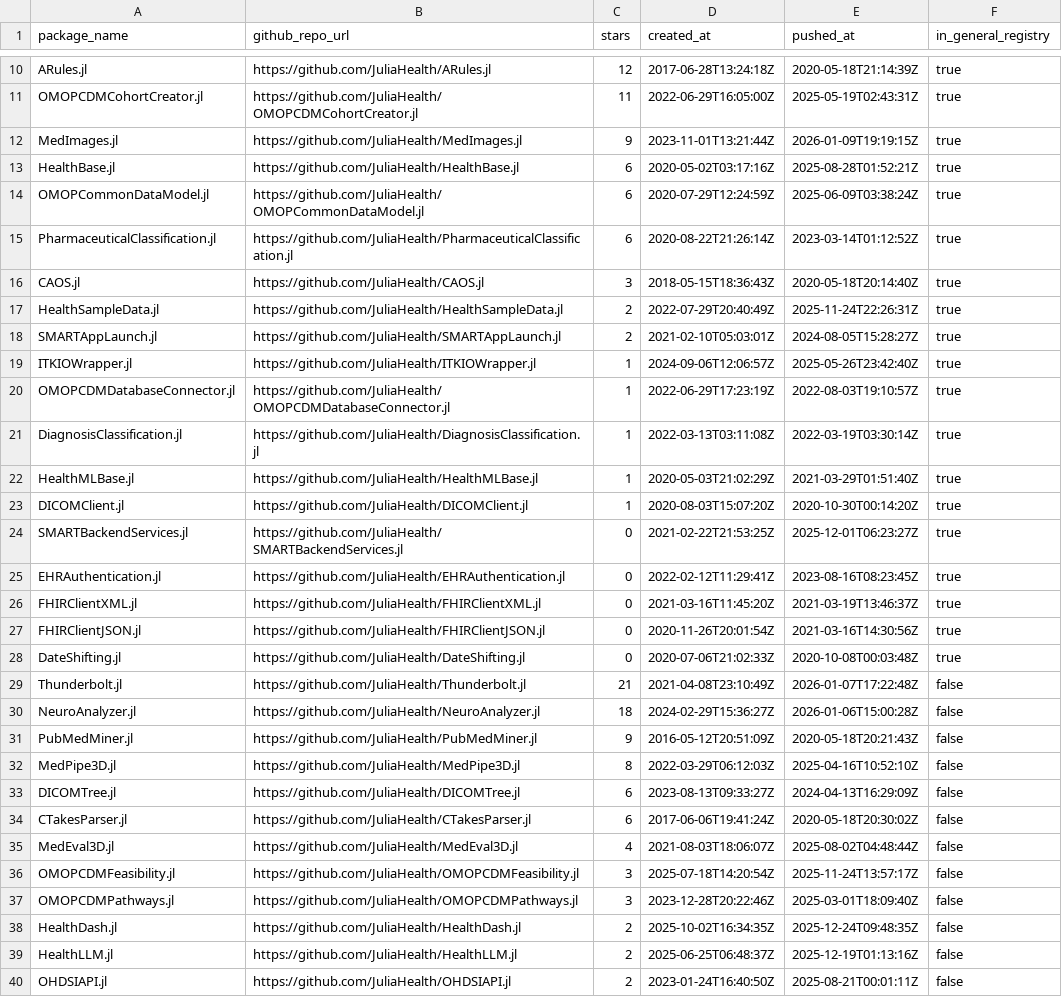
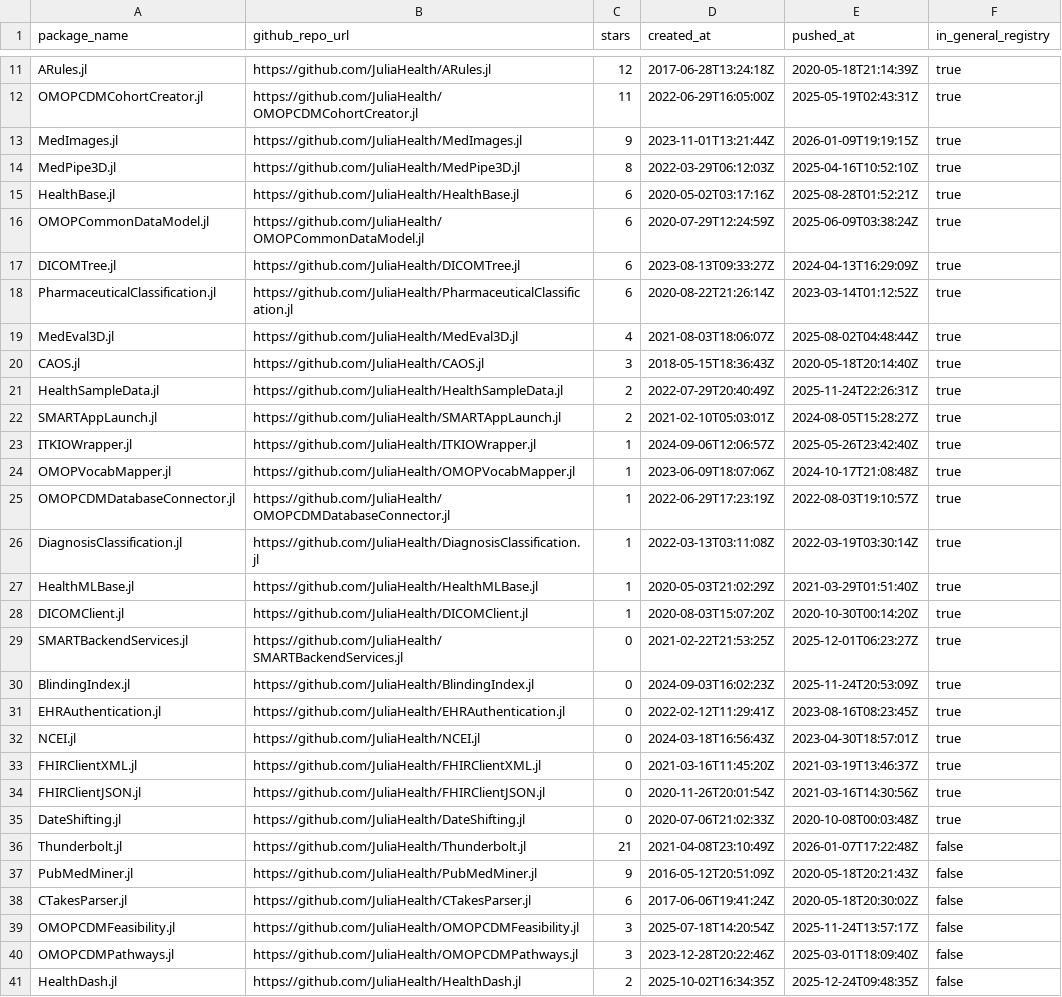
Before and after one commit to JuliaHealth/JuliaHealthAudit, a CSV file: data/results/packages.csv, drawn as a sheet; only a part is shown, gaps mark what is left out; the shorter side is filled out with more unchanged rows; removed rows and columns are numbered as before the commit, all else as after; the diff covers the shown part only; the diff names each change by its address in the sheet, - before the commit and + after, or states it on an @@ line.

```diff
--- a/data/results/packages.csv
+++ b/data/results/packages.csv
+row 14: MedPipe3D.jl | https://github.com/JuliaHealth/MedPipe3D.jl | 8 | 2022-03-29T06:12:03Z | 2025-04-16T10:52:10Z | true
+row 17: DICOMTree.jl | https://github.com/JuliaHealth/DICOMTree.jl | 6 | 2023-08-13T09:33:27Z | 2024-04-13T16:29:09Z | true
+row 19: MedEval3D.jl | https://github.com/JuliaHealth/MedEval3D.jl | 4 | 2021-08-03T18:06:07Z | 2025-08-02T04:48:44Z | true
+row 24: OMOPVocabMapper.jl | https://github.com/JuliaHealth/OMOPVocabMapper.jl | 1 | 2023-06-09T18:07:06Z | 2024-10-17T21:08:48Z | true
+row 30: BlindingIndex.jl | https://github.com/JuliaHealth/BlindingIndex.jl | 0 | 2024-09-03T16:02:23Z | 2025-11-24T20:53:09Z | true
+row 32: NCEI.jl | https://github.com/JuliaHealth/NCEI.jl | 0 | 2024-03-18T16:56:43Z | 2023-04-30T18:57:01Z | true
-row 30: NeuroAnalyzer.jl | https://github.com/JuliaHealth/NeuroAnalyzer.jl | 18 | 2024-02-29T15:36:27Z | 2026-01-06T15:00:28Z | false
-row 32: MedPipe3D.jl | https://github.com/JuliaHealth/MedPipe3D.jl | 8 | 2022-03-29T06:12:03Z | 2025-04-16T10:52:10Z | false
-row 33: DICOMTree.jl | https://github.com/JuliaHealth/DICOMTree.jl | 6 | 2023-08-13T09:33:27Z | 2024-04-13T16:29:09Z | false
-row 35: MedEval3D.jl | https://github.com/JuliaHealth/MedEval3D.jl | 4 | 2021-08-03T18:06:07Z | 2025-08-02T04:48:44Z | false
```
Also changed, not shown: 1 added row and 3 removed rows elsewhere in this file, data/results/audit_non_packages.csv, data/results/audit_packages.csv, 29 other files.
